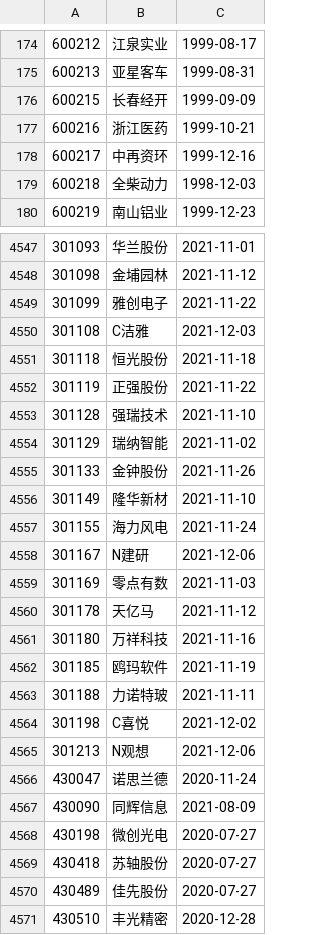
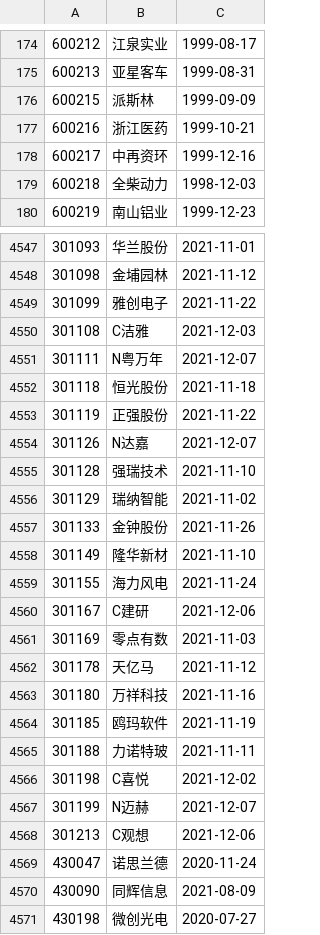
Before and after one commit to yinhedot/yinhedot, a CSV file: data4git/list_stock_cleaned.csv, drawn as a sheet; only a part is shown, gaps mark what is left out; the shorter side is filled out with more unchanged rows.

```diff
--- a/data4git/list_stock_cleaned.csv
+++ b/data4git/list_stock_cleaned.csv
@@ -175,3 +175,3 @@
 600213,亚星客车,1999-08-31
-600215,长春经开,1999-09-09
+600215,派斯林,1999-09-09
 600216,浙江医药,1999-10-21
@@ -4550,4 +4550,6 @@
 301108,C洁雅,2021-12-03
+301111,N粤万年,2021-12-07
 301118,恒光股份,2021-11-18
 301119,正强股份,2021-11-22
+301126,N达嘉,2021-12-07
 301128,强瑞技术,2021-11-10
@@ -4557,3 +4559,3 @@
 301155,海力风电,2021-11-24
-301167,N建研,2021-12-06
+301167,C建研,2021-12-06
 301169,零点有数,2021-11-03
@@ -4564,3 +4566,4 @@
 301198,C喜悦,2021-12-02
-301213,N观想,2021-12-06
+301199,N迈赫,2021-12-07
+301213,C观想,2021-12-06
 430047,诺思兰德,2020-11-24
```
Also changed, not shown: data4git/list_etf_cleaned.csv, data4git/list_index_cleaned.csv, 9 other files.
